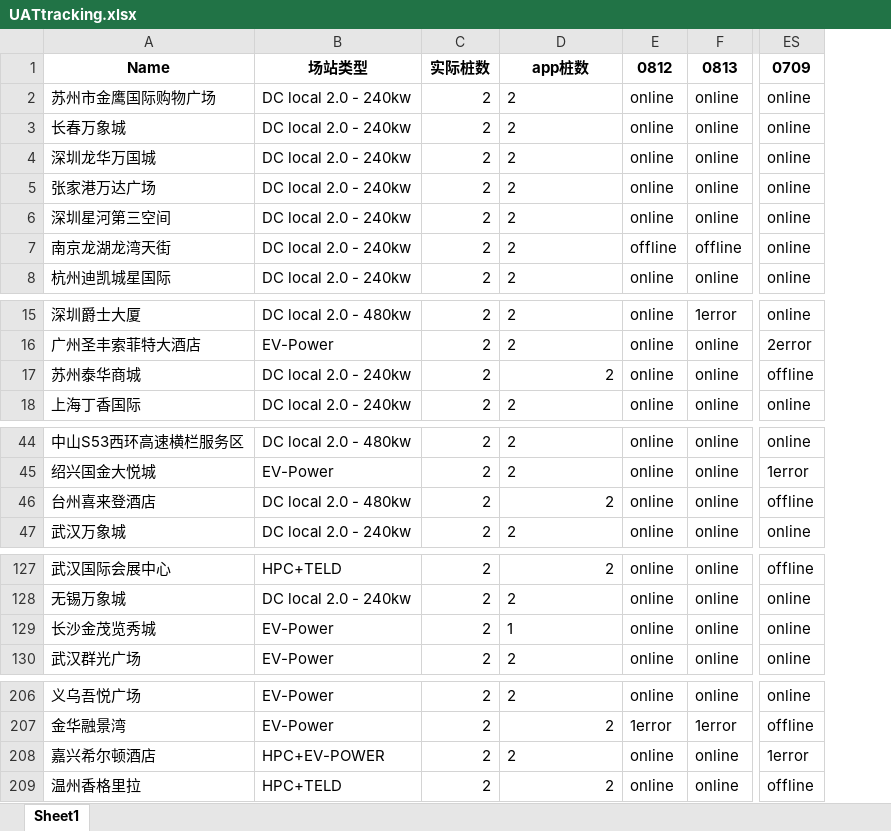
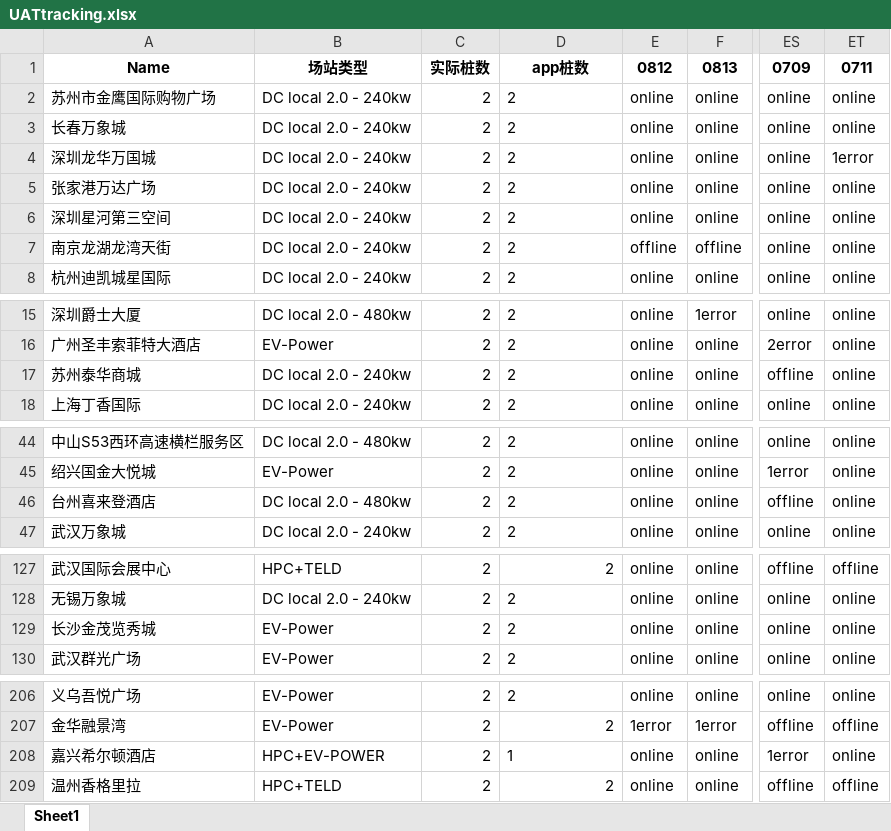
Before and after one commit to Codyyyyyyyy/Demo1, an Excel workbook: UATtracking.xlsx, sheet Sheet1, drawn as a sheet; only a part is shown, gaps mark what is left out; values as stored, in another font and other column widths than the file's, no borders; the diff covers the shown part only; the diff names each change by its address in the sheet, - before the commit and + after, or states it on an @@ line.

Commit message:
Daily Update

```diff
--- a/UATtracking.xlsx (sheet Sheet1)
+++ b/UATtracking.xlsx (sheet Sheet1)
+column ET, rows 1-8: 0711 | online | online | 1error | online | online | online | online; rows 15-18: all online; rows 44-47: all online; rows 127-130: offline | online | online | online; rows 206-209: online | offline | online | offline
-D17 alignment: right
+D17 alignment: left
-D46 alignment: right
+D46 alignment: left
-D129: 1
+D129: 2
-D208: 2
+D208: 1
```
Also changed, not shown: cell formats elsewhere in this sheet.
